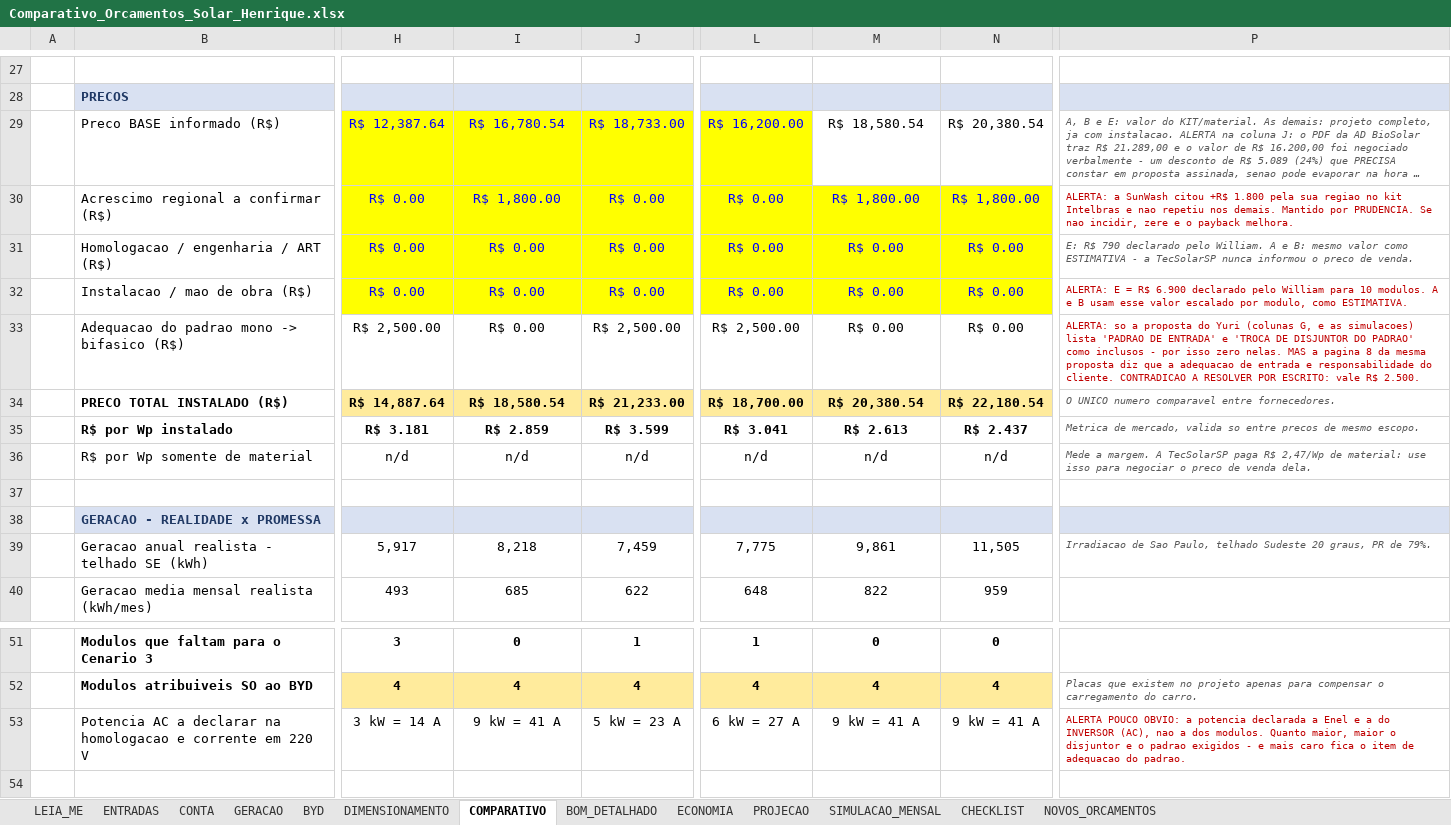
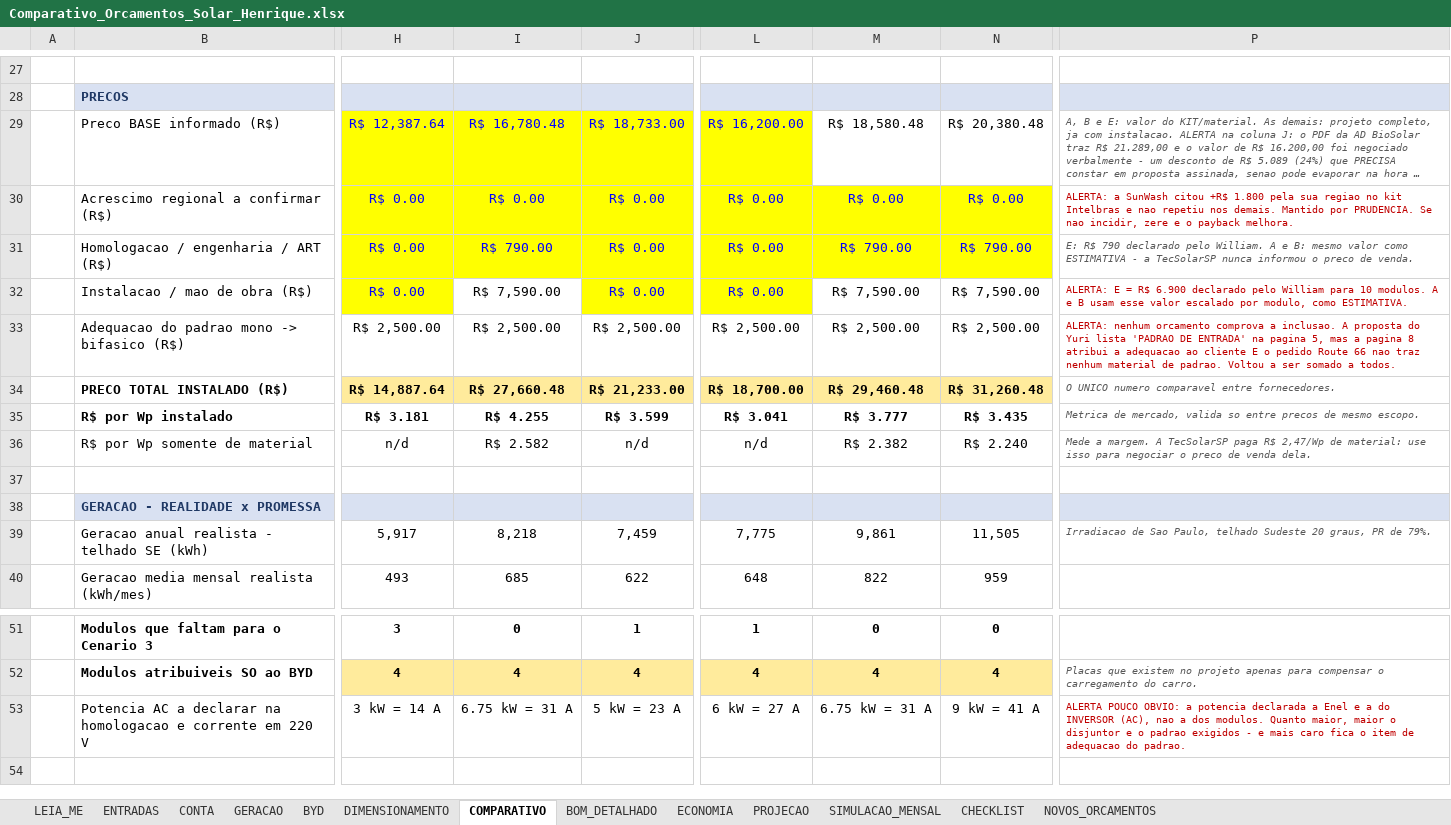
Before and after one commit to Henriquesb1993/PARTICULAR, an Excel workbook: solar/Comparativo_Orcamentos_Solar_Henrique.xlsx, sheet COMPARATIVO, drawn as a sheet; only a part is shown, gaps mark what is left out; long unchanged cells end in …; values as stored, in another font and other column widths than the file's, no borders; the diff covers the shown part only; the diff names each change by its address in the sheet, - before the commit and + after, or states it on an @@ line.

```diff
--- a/solar/Comparativo_Orcamentos_Solar_Henrique.xlsx (sheet COMPARATIVO)
+++ b/solar/Comparativo_Orcamentos_Solar_Henrique.xlsx (sheet COMPARATIVO)
-I29: R$ 16,780.54
+I29: R$ 16,780.48
-M29: R$ 18,580.54
+M29: R$ 18,580.48
-N29: R$ 20,380.54
+N29: R$ 20,380.48
-I30: R$ 1,800.00
+I30: R$ 0.00
-M30: R$ 1,800.00
+M30: R$ 0.00
-N30: R$ 1,800.00
+N30: R$ 0.00
-I31: R$ 0.00
+I31: R$ 790.00
-M31: R$ 0.00
+M31: R$ 790.00
-N31: R$ 0.00
+N31: R$ 790.00
-I32: R$ 0.00
+I32: R$ 7,590.00
@@ I32 fill: #FFFF00 → none, text colour: #0000FF → black @@
-M32: R$ 0.00
+M32: R$ 7,590.00
@@ M32:N32 fill: #FFFF00 → none, text colour: #0000FF → black @@
-N32: R$ 0.00
+N32: R$ 7,590.00
-I33: R$ 0.00
+I33: R$ 2,500.00
-M33: R$ 0.00
+M33: R$ 2,500.00
-N33: R$ 0.00
+N33: R$ 2,500.00
-P33: ALERTA: so a proposta do Yuri (colunas G, e as simulacoes) lista 'PADRAO DE ENTRADA' e 'TROCA DE DISJUNTOR DO PADRAO' como inclusos - por isso zero nelas. MAS a pagina 8 da mesma proposta diz que a adequacao de entrada e responsabilidade do cliente. CONTRADICAO A RESOLVER POR ESCRITO: vale R$ 2.500.
+P33: ALERTA: nenhum orcamento comprova a inclusao. A proposta do Yuri lista 'PADRAO DE ENTRADA' na pagina 5, mas a pagina 8 atribui a adequacao ao cliente E o pedido Route 66 nao traz nenhum material de padrao. Voltou a ser somado a todos.
-I34: R$ 18,580.54
+I34: R$ 27,660.48
-M34: R$ 20,380.54
+M34: R$ 29,460.48
-N34: R$ 22,180.54
+N34: R$ 31,260.48
-I35: R$ 2.859
+I35: R$ 4.255
-M35: R$ 2.613
+M35: R$ 3.777
-N35: R$ 2.437
+N35: R$ 3.435
-I36: n/d
+I36: R$ 2.582
-M36: n/d
+M36: R$ 2.382
-N36: n/d
+N36: R$ 2.240
-I53: 9 kW = 41 A
+I53: 6.75 kW = 31 A
-M53: 9 kW = 41 A
+M53: 6.75 kW = 31 A
```
Also changed, not shown: 35 edited cells elsewhere in this sheet, sheet BOM_DETALHADO, sheet PROJECAO, sheet ECONOMIA, 1 other file.
